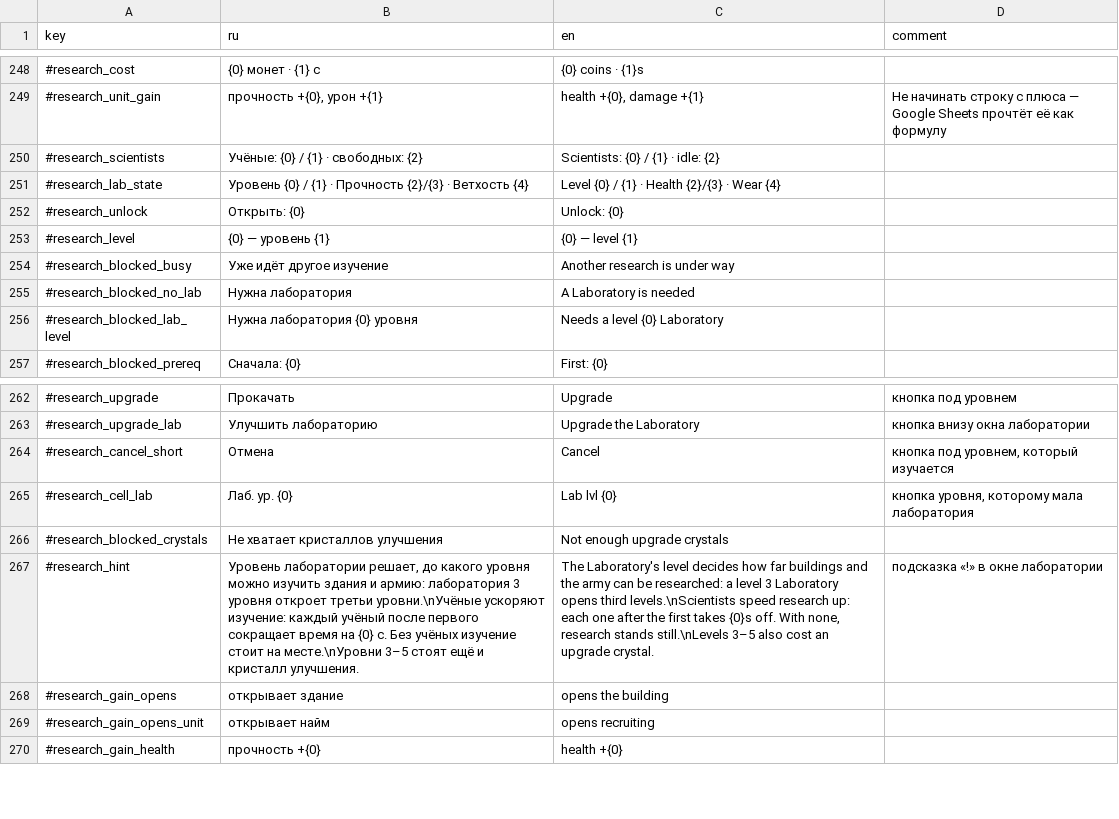
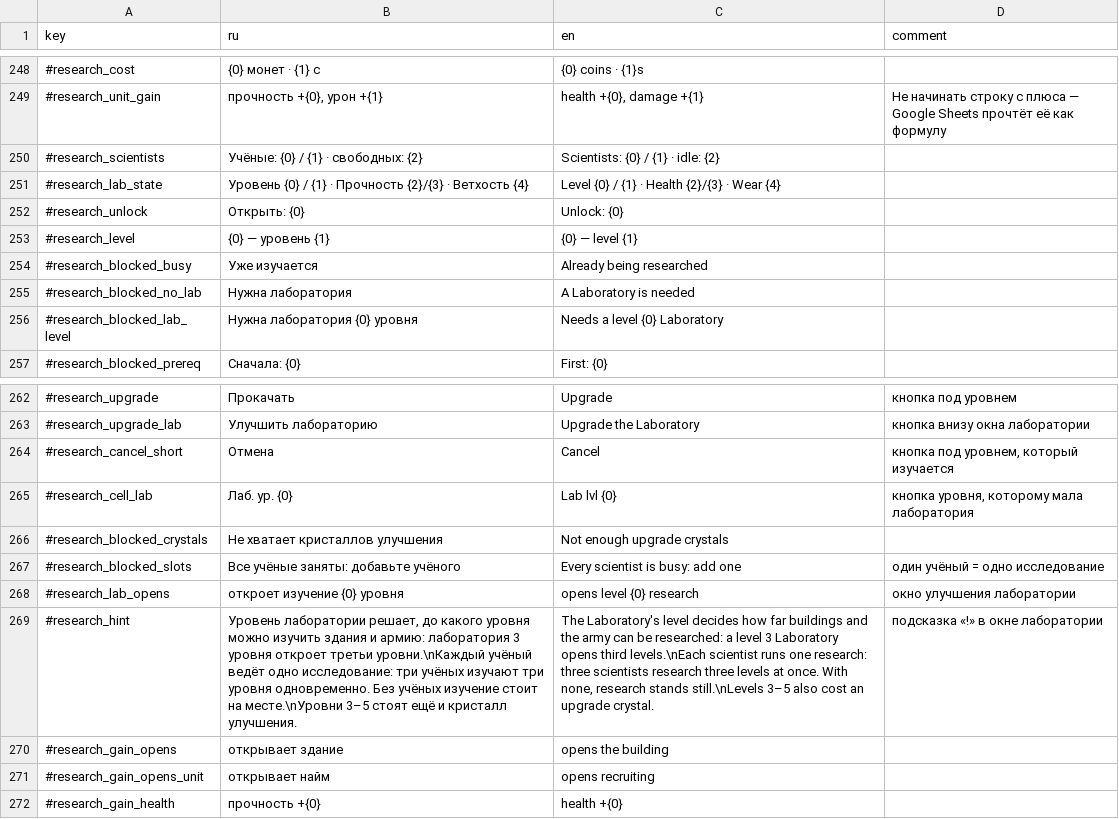
Before and after one commit to Safronov-Siarhei/CityBuilding, a CSV file: Assets/_Project/Balance/localization.csv, drawn as a sheet; only a part is shown, gaps mark what is left out; addresses are those after the commit; the diff names each change by its address in the sheet, - before the commit and + after, or states it on an @@ line.

```diff
--- a/Assets/_Project/Balance/localization.csv
+++ b/Assets/_Project/Balance/localization.csv
-B254 (ru): Уже идёт другое изучение
+B254 (ru): Уже изучается
-C254 (en): Another research is under way
+C254 (en): Already being researched
+row 267: #research_blocked_slots | Все учёные заняты: добавьте учёного | Every scientist is busy: add one | один учёный = одно исследование
+row 268: #research_lab_opens | откроет изучение {0} уровня | opens level {0} research | окно улучшения лаборатории
-B269 (ru): …откроет третьи уровни.\nУчёные ускоряют изучение: каждый учёный после первого сокращает время на {0} с. Без учёных…
+B269 (ru): …откроет третьи уровни.\nКаждый учёный ведёт одно исследование: три учёных изучают три уровня одновременно. Без учёных…
-C269 (en): …opens third levels.\nScientists speed research up: each one after the first takes {0}s off. With none,…
+C269 (en): …opens third levels.\nEach scientist runs one research: three scientists research three levels at once. With none,…
```
Also changed, not shown: 8 other files.
